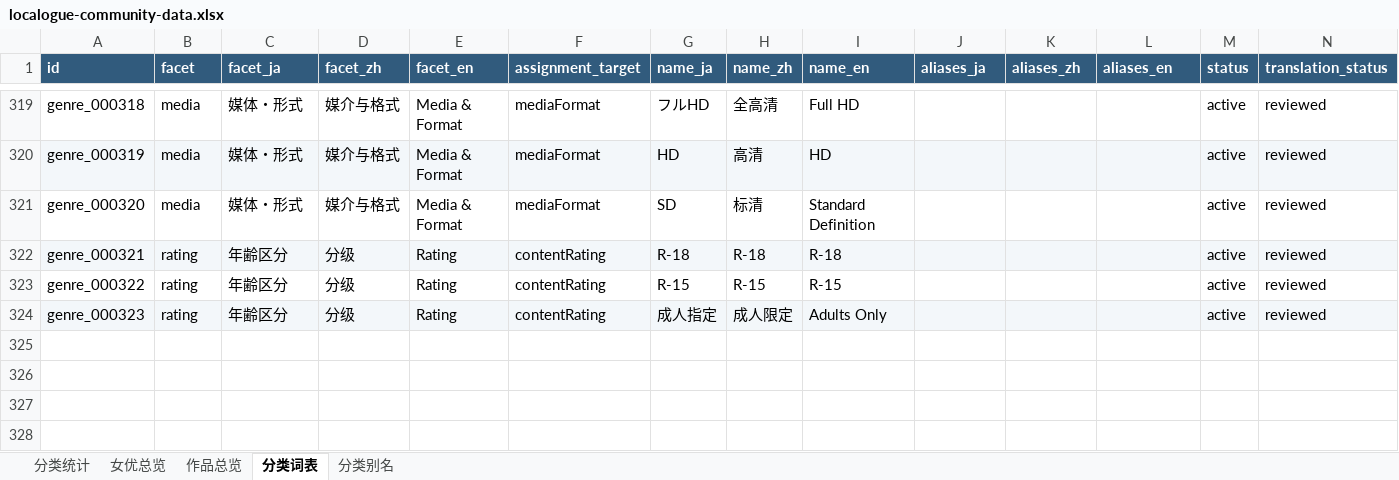
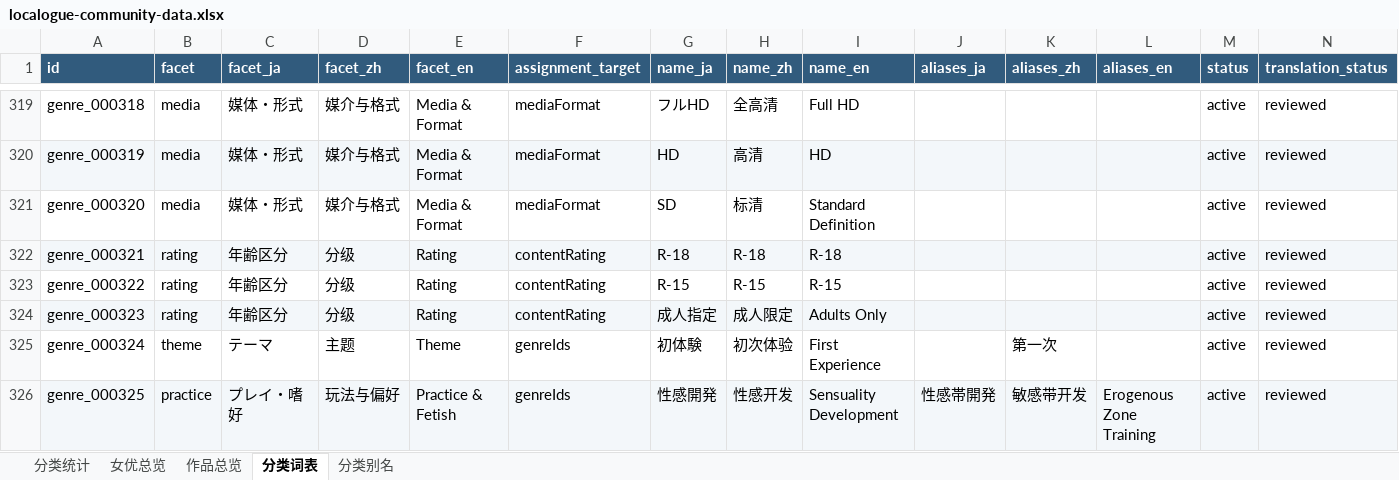
Before and after one commit to MagicBude/localogue-community-data, an Excel workbook: exports/xlsx/localogue-community-data.xlsx, sheet 分类词表, drawn as a sheet; only a part is shown, gaps mark what is left out; values as stored, in another font and other column widths than the file's, no borders; the diff names each change by its address in the sheet, - before the commit and + after, or states it on an @@ line.

Commit message:
feat(data): 完成 Pilot A 作品分类引用闭环
为现有 5 部 Pilot A 作品建立第一轮 Work–Genre 引用，并补充作品总览中的三语分类信息。

- 为 IPZ-637 关联美少女和出道作分类
- 为 IPZ-653 关联主观视角、第一人称拍摄、角色扮演、口交、颜射、拘束和户外分类
- 为 MIDE-974 关联出道作分类
- 为 MIDE-989 关联初次体验和性感开发分类
- 为 SSIS-129 关联复出作分类
- 新增初体験、初次体验、First Experience 三语分类
- 新增性感開発、性感开发、Sensuality Development 三语分类
- 在 Work Source Record 中记录分类映射依据
- 坚持只映射标题或来源明确支持的分类
- 不根据演员外貌、营销印象或常见作品套路推测分类
- 为作品 CSV 增加 Genre ID 和日中英分类名称
- 更新格式化 XLSX 作品总览
- 支持通过 firstPublishedIn 记录新增实体首次发布版本
- 新增并统一维护根目录 MANIFEST.md
- 不再创建按版本编号命名的 MANIFEST 文件
- 将 Pack 版本升级到 0.3.2
- 通过仓库校验、回归测试和 Localogue 实际读取检查

```diff
--- a/exports/xlsx/localogue-community-data.xlsx (sheet 分类词表)
+++ b/exports/xlsx/localogue-community-data.xlsx (sheet 分类词表)
+row 325: genre_000324 | theme | テーマ | 主题 | Theme | genreIds | 初体験 | 初次体验 | First Experience |  | 第一次 |  | active | reviewed
+row 326: genre_000325 | practice | プレイ・嗜好 | 玩法与偏好 | Practice & Fetish | genreIds | 性感開発 | 性感开发 | Sensuality Development | 性感帯開発 | 敏感带开发 | Erogenous Zone Training | active | reviewed
```
Also changed, not shown: sheet 分类别名, sheet 作品总览, sheet 分类统计, 40 other files.
